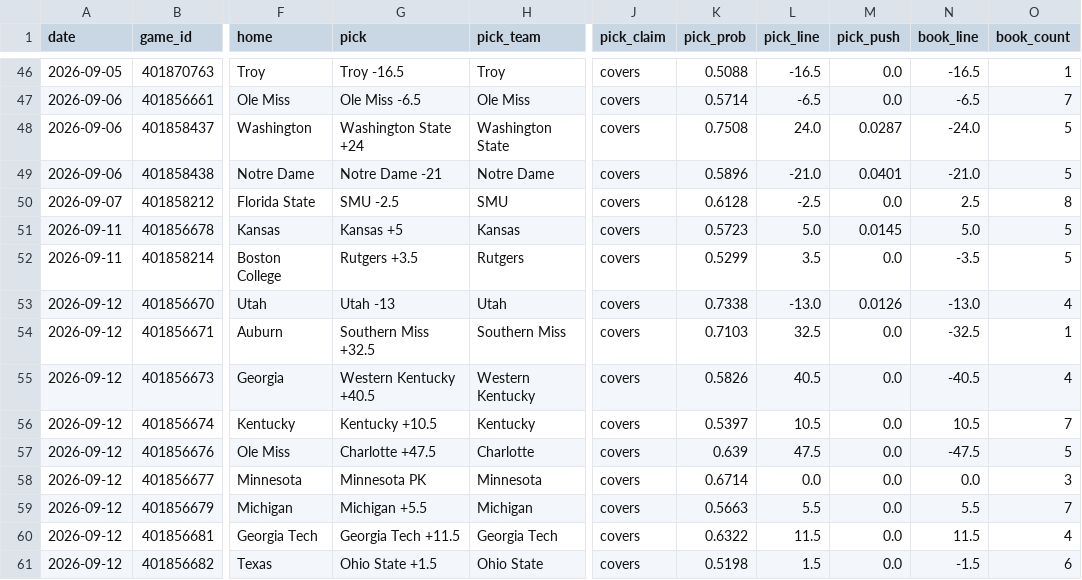
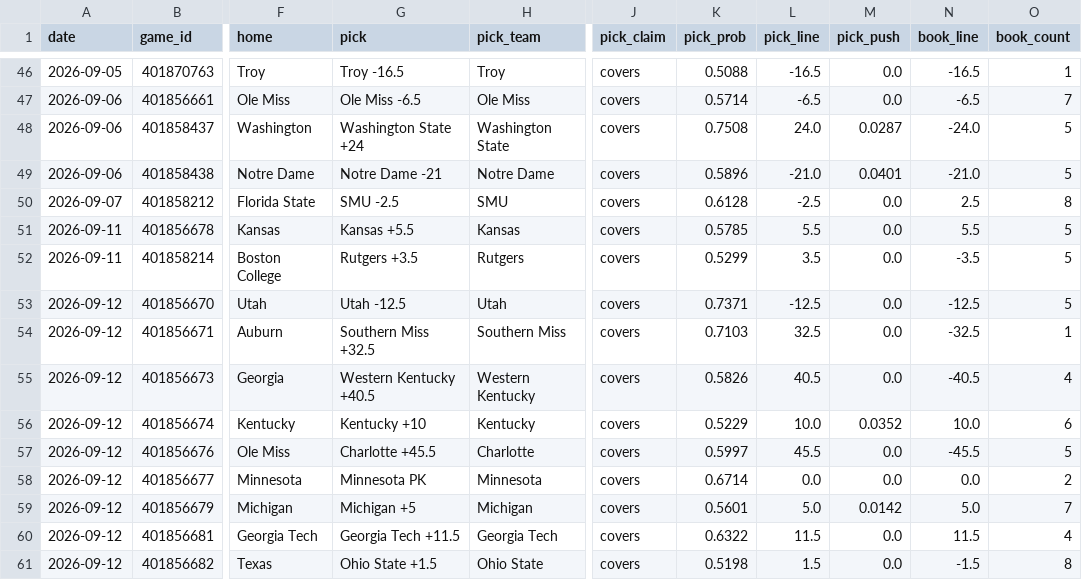
Before and after one commit to azcal/mbm-ncaaf, a CSV file: logs/picks.csv, drawn as a sheet; only a part is shown, gaps mark what is left out; the diff covers the shown part only; the diff names each change by its address in the sheet, - before the commit and + after, or states it on an @@ line.

```diff
--- a/logs/picks.csv
+++ b/logs/picks.csv
-G51 (pick): Kansas +5
+G51 (pick): Kansas +5.5
-K51 (pick_prob): 0.5723
+K51 (pick_prob): 0.5785
-L51 (pick_line): 5.0
+L51 (pick_line): 5.5
-M51 (pick_push): 0.0145
+M51 (pick_push): 0.0
-N51 (book_line): 5.0
+N51 (book_line): 5.5
-G53 (pick): Utah -13
+G53 (pick): Utah -12.5
-K53 (pick_prob): 0.7338
+K53 (pick_prob): 0.7371
-L53 (pick_line): -13.0
+L53 (pick_line): -12.5
-M53 (pick_push): 0.0126
+M53 (pick_push): 0.0
-N53 (book_line): -13.0
+N53 (book_line): -12.5
-O53 (book_count): 4
+O53 (book_count): 5
-G56 (pick): Kentucky +10.5
+G56 (pick): Kentucky +10
-K56 (pick_prob): 0.5397
+K56 (pick_prob): 0.5229
-L56 (pick_line): 10.5
+L56 (pick_line): 10.0
-M56 (pick_push): 0.0
+M56 (pick_push): 0.0352
-N56 (book_line): 10.5
+N56 (book_line): 10.0
-O56 (book_count): 7
+O56 (book_count): 6
-G57 (pick): Charlotte +47.5
+G57 (pick): Charlotte +45.5
-K57 (pick_prob): 0.639
+K57 (pick_prob): 0.5997
-L57 (pick_line): 47.5
+L57 (pick_line): 45.5
-N57 (book_line): -47.5
+N57 (book_line): -45.5
-O58 (book_count): 3
+O58 (book_count): 2
-G59 (pick): Michigan +5.5
+G59 (pick): Michigan +5
-K59 (pick_prob): 0.5663
+K59 (pick_prob): 0.5601
-L59 (pick_line): 5.5
+L59 (pick_line): 5.0
-M59 (pick_push): 0.0
+M59 (pick_push): 0.0142
-N59 (book_line): 5.5
+N59 (book_line): 5.0
-O61 (book_count): 6
+O61 (book_count): 8
```
Also changed, not shown: 58 edited cells elsewhere in this file, logs/predictions.csv, 2 other files.
